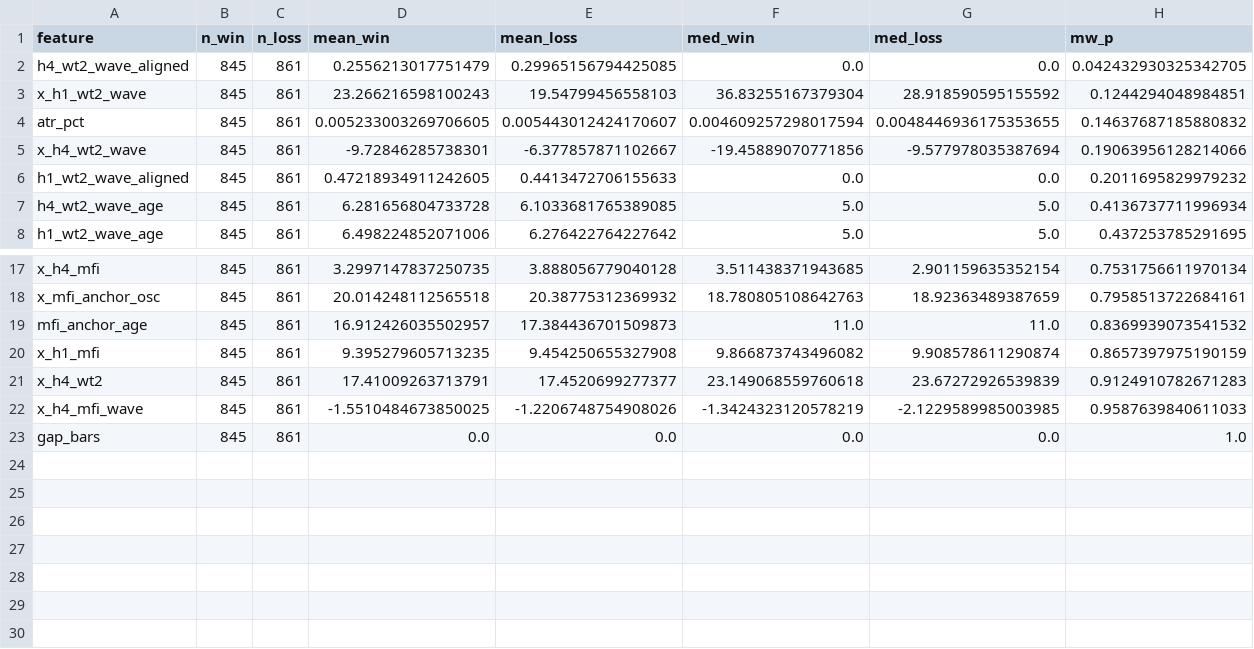
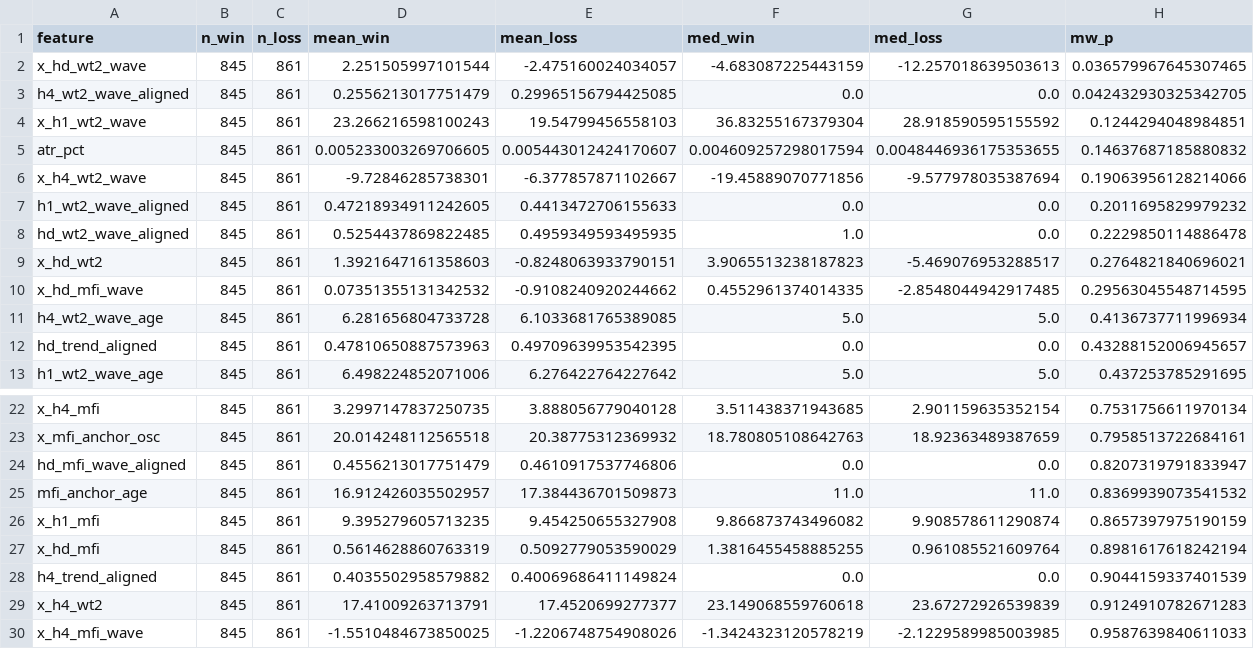
Before and after one commit to Lulushu12/tradingstudy, a CSV file: study/mcdiv/out/stats_MFIdiv_rr1.csv, drawn as a sheet; only a part is shown, gaps mark what is left out; the shorter side is filled out with more unchanged rows; rows hold the shown columns only; the diff names each change by its address in the sheet, - before the commit and + after, or states it on an @@ line.

```diff
--- a/study/mcdiv/out/stats_MFIdiv_rr1.csv
+++ b/study/mcdiv/out/stats_MFIdiv_rr1.csv
+row 2: x_hd_wt2_wave | 845 | 861 | 2.251505997101544 | -2.475160024034057 | -4.683087225443159 | -12.257018639503613 | 0.036579967645307465
+row 8: hd_wt2_wave_aligned | 845 | 861 | 0.5254437869822485 | 0.4959349593495935 | 1.0 | 0.0 | 0.2229850114886478
+row 9: x_hd_wt2 | 845 | 861 | 1.3921647161358603 | -0.8248063933790151 | 3.9065513238187823 | -5.469076953288517 | 0.2764821840696021
+row 10: x_hd_mfi_wave | 845 | 861 | 0.07351355131342532 | -0.9108240920244662 | 0.4552961374014335 | -2.8548044942917485 | 0.29563045548714595
+row 12: hd_trend_aligned | 845 | 861 | 0.47810650887573963 | 0.49709639953542395 | 0.0 | 0.0 | 0.43288152006945657
+row 24: hd_mfi_wave_aligned | 845 | 861 | 0.4556213017751479 | 0.4610917537746806 | 0.0 | 0.0 | 0.8207319791833947
+row 27: x_hd_mfi | 845 | 861 | 0.5614628860763319 | 0.5092779053590029 | 1.3816455458885255 | 0.961085521609764 | 0.8981617618242194
+row 28: h4_trend_aligned | 845 | 861 | 0.4035502958579882 | 0.40069686411149824 | 0.0 | 0.0 | 0.9044159337401539
```
Also changed, not shown: study/mcdiv/out/stats_A_rr1.csv, study/mcdiv/out/stats_B_rr2.csv, 11 other files.
